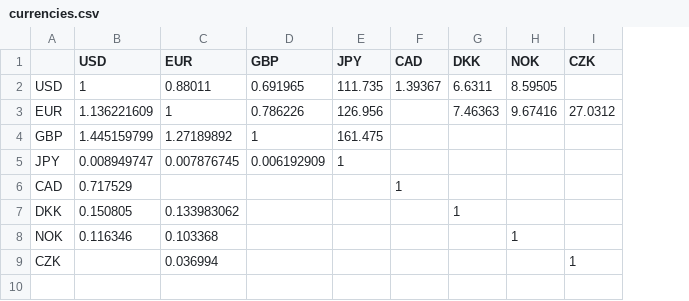
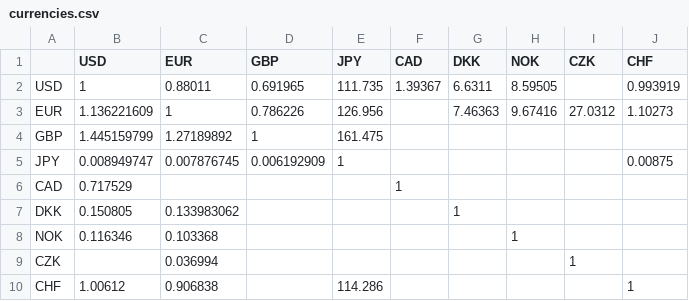
Before and after one commit to paparaka/LivingExpenses, a CSV file: import-tables/currencies.csv, drawn as a sheet; the diff names each change by its address in the sheet, - before the commit and + after, or states it on an @@ line.

```diff
--- a/import-tables/currencies.csv
+++ b/import-tables/currencies.csv
+column J (CHF), rows 2-5: 0.993919 | 1.10273 |  | 0.00875
+row 10: CHF | 1.00612 | 0.906838 |  | 114.286 |  |  |  |  | 1
```
Also changed, not shown: import-tables/expenses-numbeo.csv, 2 other files.
